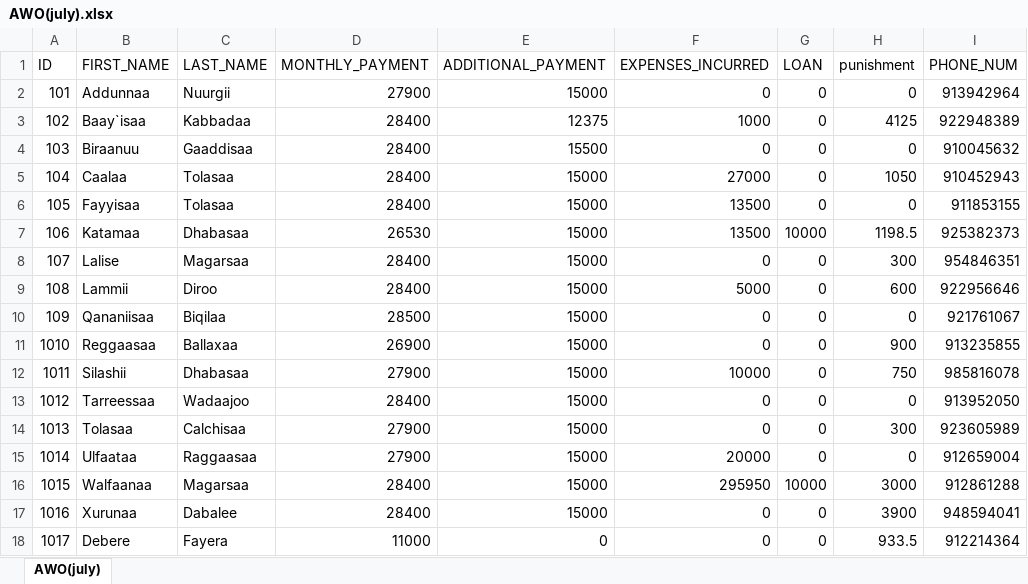
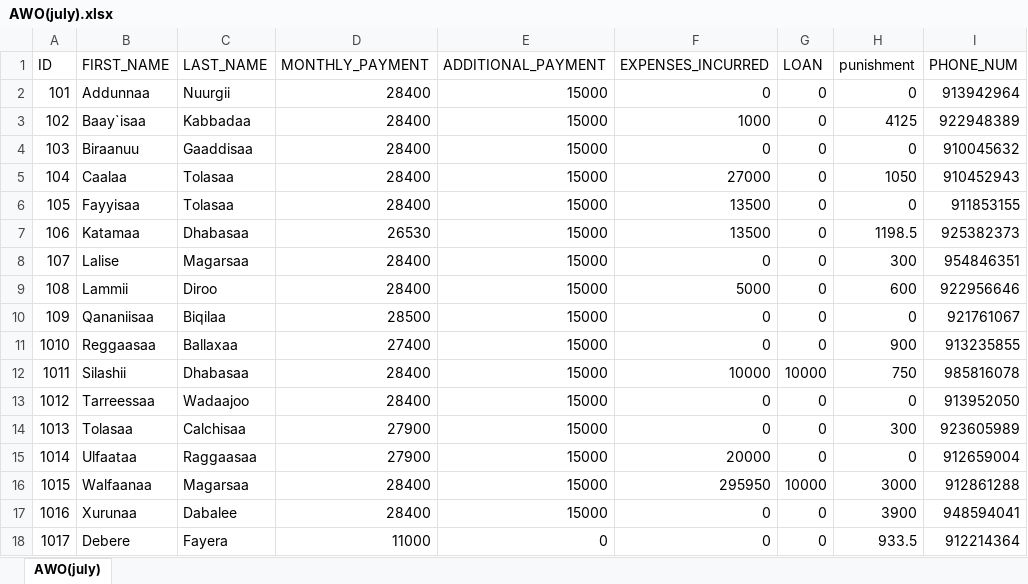
Before and after one commit to Walfaanaa/Afoosha_Walgargaarsa_Odaa, an Excel workbook: AWO(july).xlsx, sheet AWO(july), drawn as a sheet; values as stored, in another font and other column widths than the file's, no borders; the diff names each change by its address in the sheet, - before the commit and + after, or states it on an @@ line.

Commit message:
Add files via upload

```diff
--- a/AWO(july).xlsx (sheet AWO(july))
+++ b/AWO(july).xlsx (sheet AWO(july))
-D2 (MONTHLY_PAYMENT): 27900
+D2 (MONTHLY_PAYMENT): 28400
-E3 (ADDITIONAL_PAYMENT): 12375
+E3 (ADDITIONAL_PAYMENT): 15000
-E4 (ADDITIONAL_PAYMENT): 15500
+E4 (ADDITIONAL_PAYMENT): 15000
-G7 (LOAN): 10000
+G7 (LOAN): 0
-D11 (MONTHLY_PAYMENT): 26900
+D11 (MONTHLY_PAYMENT): 27400
-D12 (MONTHLY_PAYMENT): 27900
+D12 (MONTHLY_PAYMENT): 28400
-G12 (LOAN): 0
+G12 (LOAN): 10000
```
